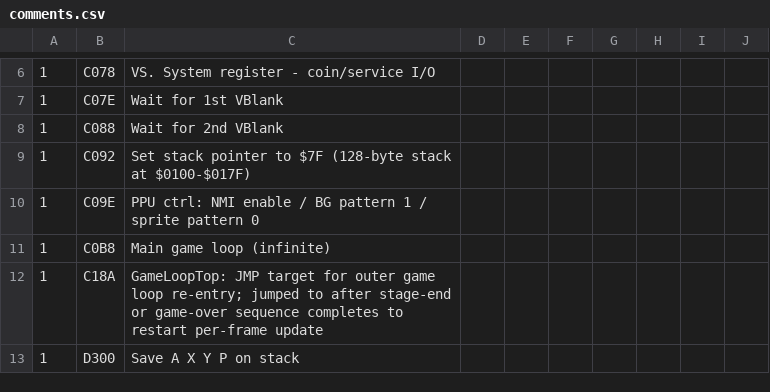
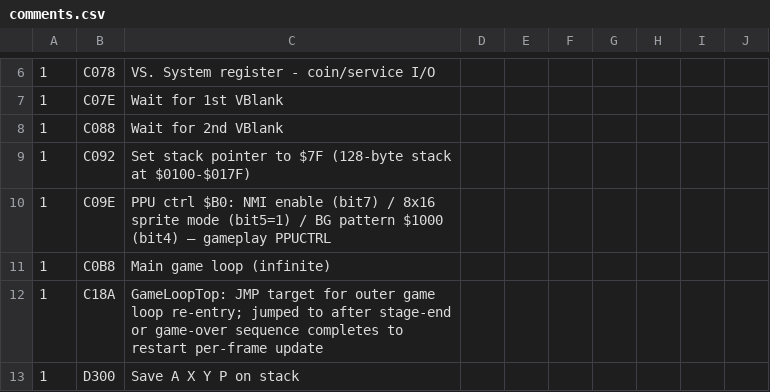
Before and after one commit to vgrichina/battlecity, a CSV file: comments.csv, drawn as a sheet; only a part is shown, gaps mark what is left out.

Commit message:
RE loop session 4: **Audit tank 2×2 tile draw order vs ROM `DrawTank2x2 ($DB02)`**: Verified correct. Key finding: **PPUCTRL = $B0 during gameplay** (`$C0A0: LDA #$B0; STA $2000`; bit 7=NMI on, bit 5=1 = **8×16 sprite mode**, bit 4=BG from $1000). ROM uses 8×16 OAM sprites, so DrawTank draws only **2 OAM entries**: (1) tile T at (entity_x-8, entity_y-8) → 8×16 auto-covers left column (T=top, T+1=bottom); (2) tile T+2 at (entity_x, entity_y-8) → right column (T+2=top, T+3=bottom). game.js emulates 8×16 with 4 explicit `drawCHRTile` calls at lines 1118–1121: T→(x-8,y-8), T+2→(x,y-8), T+1→(x-8,y), T+3→(x,y) — all 4 sub-tiles at correct positions ✓. Offsets confirmed: entity x/y are center coords; top-left = (e.x-8, e.y-8) matching ROM `DrawEntityTile` which stores `OAM_Y = Y-8, OAM_X = X-8` (entity_x-8 for left column). `DrawTank2x2` also computes `$53 += ($A0,X & $03)×8`; for enemies this is 0 (no-op); for players `$A0,X & $03` encodes some state bits (star level already baked into `entityBase = e.starLevel` in game.js). No fixes needed.

```diff
--- a/comments.csv
+++ b/comments.csv
@@ -9,3 +9,3 @@
 1,C092,Set stack pointer to $7F (128-byte stack at $0100-$017F)
-1,C09E,PPU ctrl: NMI enable / BG pattern 1 / sprite pattern 0
+1,C09E,PPU ctrl $B0: NMI enable (bit7) / 8x16 sprite mode (bit5=1) / BG pattern $1000 (bit4) — gameplay PPUCTRL
 1,C0B8,Main game loop (infinite)
```
Also changed, not shown: 1 other file.
